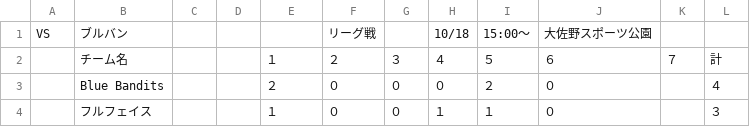
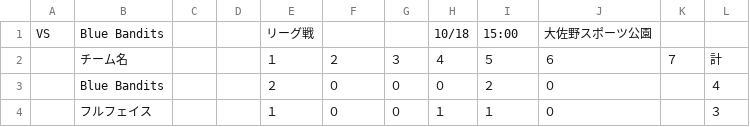
Before and after one commit to igreeeen9-design/fullface-hp, a CSV file: data/raw-games/schedule-3.csv, drawn as a sheet; only a part is shown.

Commit message:
試合結果・個人成績・元CSVを一括保存: 2026-10-18 Blue Bandits

```diff
--- a/data/raw-games/schedule-3.csv
+++ b/data/raw-games/schedule-3.csv
@@ -1,2 +1,2 @@
-VS,ブルバン,,,,リーグ戦,,10/18,15:00〜,大佐野スポーツ公園,,
+VS,Blue Bandits,,,リーグ戦,,,10/18,15:00,大佐野スポーツ公園,,
 ,チーム名,,,１,２,３,４,５,６,７,計
```
Also changed, not shown: 1 other file.
